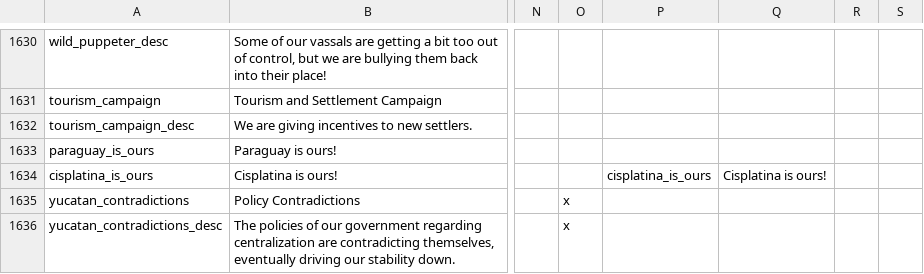
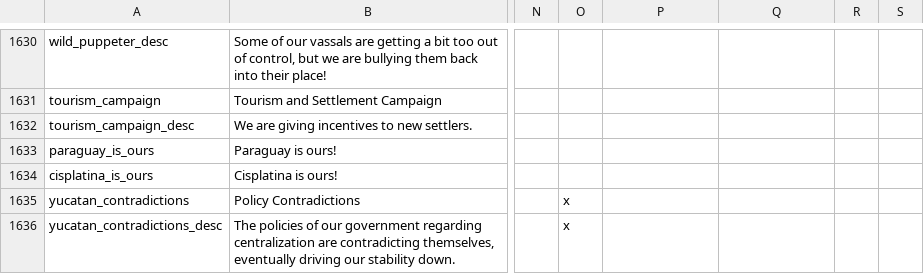
Before and after one commit to Chispaff/The-Grand-Combo, a CSV file: TGC/localisation/00_modifiers.csv, drawn as a sheet; only a part is shown, gaps mark what is left out; the diff names each change by its address in the sheet, - before the commit and + after, or states it on an @@ line.

Commit message:
Update 00_modifiers.csv

```diff
--- a/TGC/localisation/00_modifiers.csv
+++ b/TGC/localisation/00_modifiers.csv
-P1634: cisplatina_is_ours
+P1634: (empty)
-Q1634: Cisplatina is ours!
+Q1634: (empty)
```
